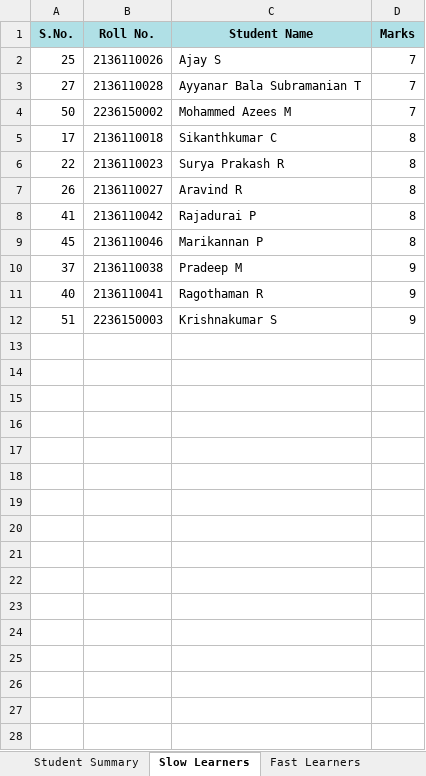
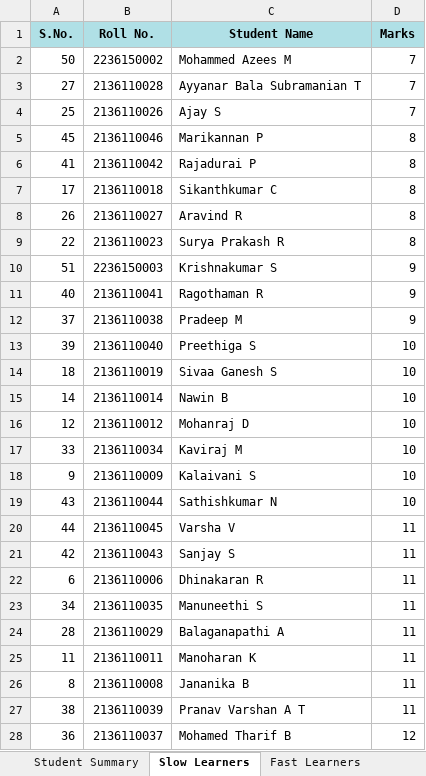
Before and after one commit to Aravind-SL/Staff_Report, an Excel workbook: output/DSPC604_output.xlsx, sheet Slow Learners, drawn as a sheet; only a part is shown; values as stored, in another font and other column widths than the file's, no borders; the diff covers the shown part only; the diff names each change by its address in the sheet, - before the commit and + after, or states it on an @@ line.

```diff
--- a/output/DSPC604_output.xlsx (sheet Slow Learners)
+++ b/output/DSPC604_output.xlsx (sheet Slow Learners)
@@ row 4 moved to row 2: 50 @@
@@ row 9 moved to row 5: 45 @@
@@ row 8 moved to row 6: 41 @@
@@ row 7 moved to row 8: 26 @@
@@ row 12 moved to row 10: 51 @@
+row 13: 39 | 2136110040 | Preethiga S | 10
+row 14: 18 | 2136110019 | Sivaa Ganesh S | 10
+row 15: 14 | 2136110014 | Nawin B | 10
+row 16: 12 | 2136110012 | Mohanraj D | 10
+row 17: 33 | 2136110034 | Kaviraj M | 10
+row 18: 9 | 2136110009 | Kalaivani S | 10
+row 19: 43 | 2136110044 | Sathishkumar N | 10
+row 20: 44 | 2136110045 | Varsha V | 11
+row 21: 42 | 2136110043 | Sanjay S | 11
+row 22: 6 | 2136110006 | Dhinakaran R | 11
+row 23: 34 | 2136110035 | Manuneethi S | 11
+row 24: 28 | 2136110029 | Balaganapathi A | 11
+row 25: 11 | 2136110011 | Manoharan K | 11
+row 26: 8 | 2136110008 | Jananika B | 11
+row 27: 38 | 2136110039 | Pranav Varshan A T | 11
+row 28: 36 | 2136110037 | Mohamed Tharif B | 12
```
Also changed, not shown: 4 added rows elsewhere in this sheet, sheet Fast Learners, sheet Student Summary, files/DSCP607.xlsx, files/DSCP608.xlsx, 9 other files.
